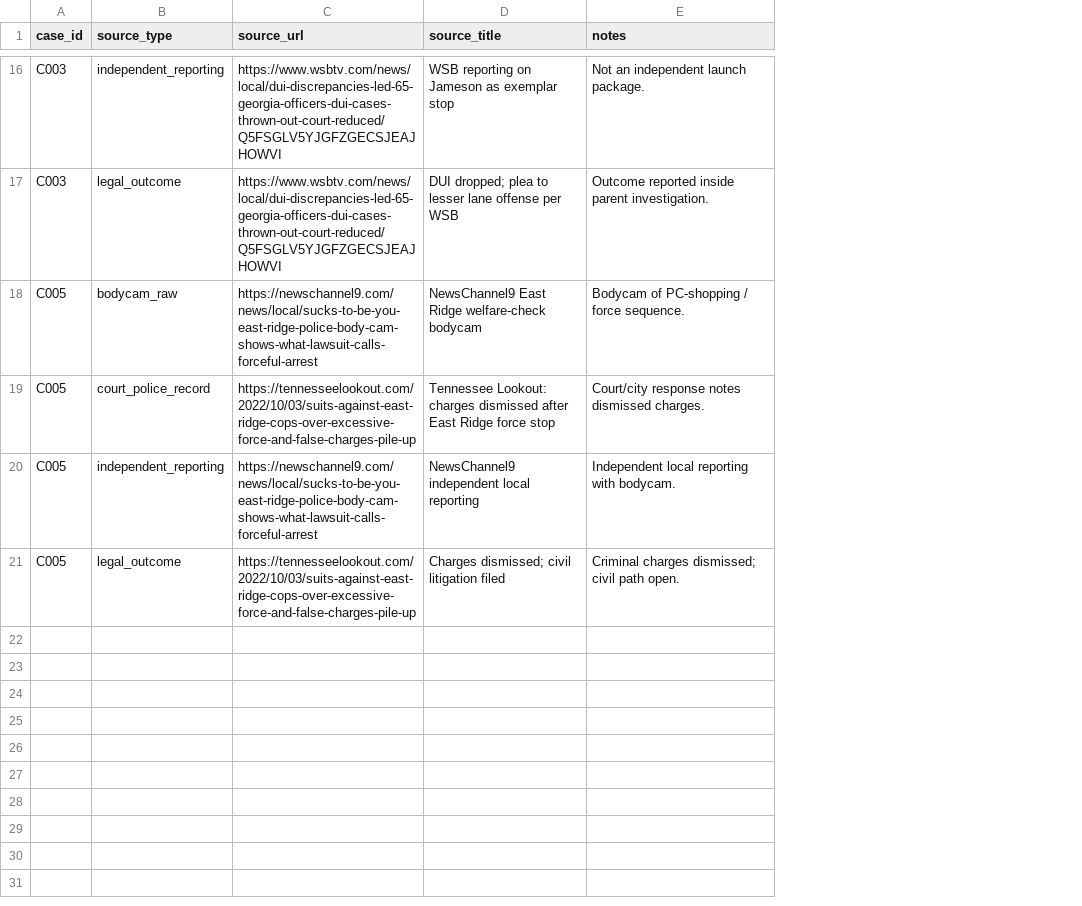
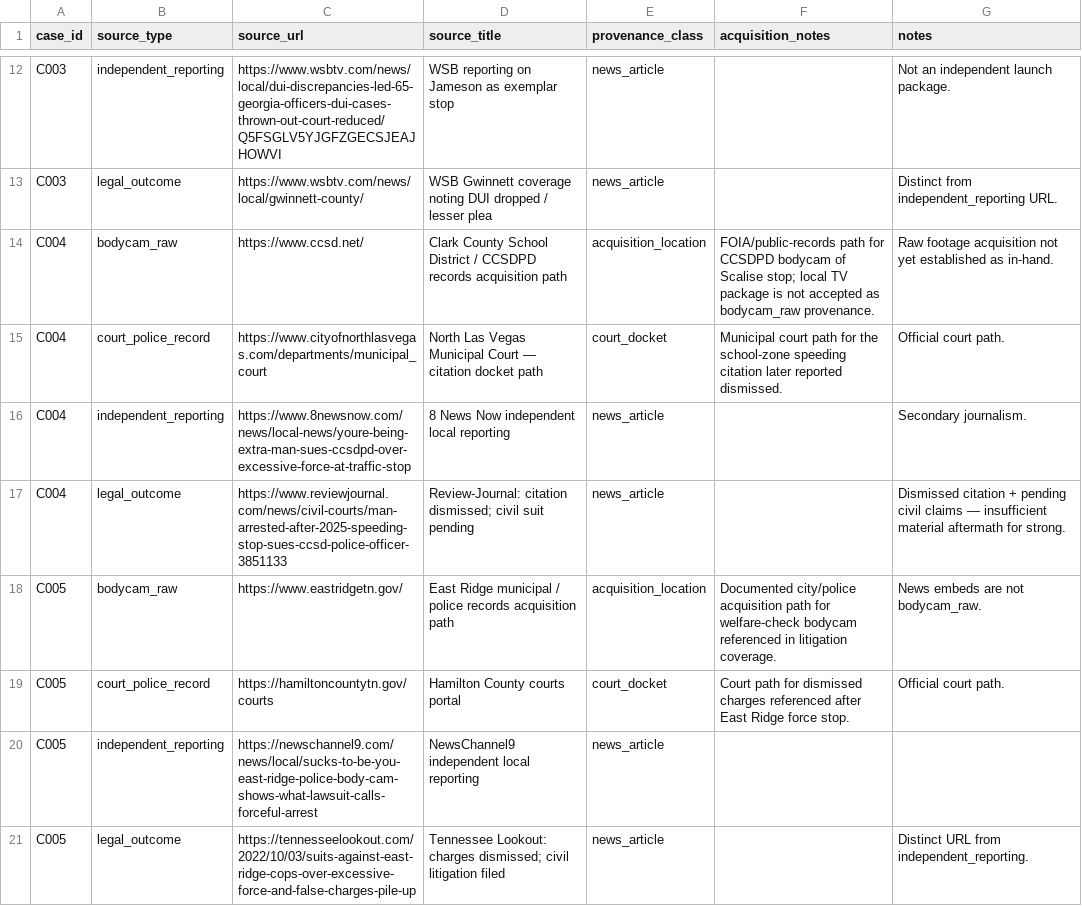
Before and after one commit to shorebreakunlimited-ops/youtube_niche_opps_machine, a CSV file: data/case_ledgers/case_sources.csv, drawn as a sheet; only a part is shown, gaps mark what is left out; addresses are those after the commit; the diff covers the shown part only; the diff names each change by its address in the sheet, - before the commit and + after, or states it on an @@ line.

```diff
--- a/data/case_ledgers/case_sources.csv
+++ b/data/case_ledgers/case_sources.csv
+column E (provenance_class), rows 12-13: news_article | news_article; rows 18-21: acquisition_location | court_docket | news_article | news_article
+column F (acquisition_notes), rows 18-19: Documented city/police acquisition path for welfare-check bodycam referenced in litigation coverage. | Court path for dismissed charges referenced after East Ridge force stop.
-C13 (source_url): https://www.wsbtv.com/news/local/dui-discrepancies-led-65-georgia-officers-dui-cases-thrown-out-court-reduced/Q5FSGLV5YJGFZGECSJEAJHOWVI
+C13 (source_url): https://www.wsbtv.com/news/local/gwinnett-county/
-D13 (source_title): DUI dropped; plea to lesser lane offense per WSB
+D13 (source_title): WSB Gwinnett coverage noting DUI dropped / lesser plea
-G13 (notes): Outcome reported inside parent investigation.
+G13 (notes): Distinct from independent_reporting URL.
+row 14: C004 | bodycam_raw | https://www.ccsd.net/ | Clark County School District / CCSDPD records acquisition path | acquisition_location | FOIA/public-records path for CCSDPD bodycam of Scalise stop; local TV package is not accepted as bodycam_raw provenance. | Raw footage acquisition not yet established as in-hand.
+row 15: C004 | court_police_record | https://www.cityofnorthlasvegas.com/departments/municipal_court | North Las Vegas Municipal Court — citation docket path | court_docket | Municipal court path for the school-zone speeding citation later reported dismissed. | Official court path.
+row 16: C004 | independent_reporting | https://www.8newsnow.com/news/local-news/youre-being-extra-man-sues-ccsdpd-over-excessive-force-at-traffic-stop | 8 News Now independent local reporting | news_article |  | Secondary journalism.
+row 17: C004 | legal_outcome | https://www.reviewjournal.com/news/civil-courts/man-arrested-after-2025-speeding-stop-sues-ccsd-police-officer-3851133 | Review-Journal: citation dismissed; civil suit pending | news_article |  | Dismissed citation + pending civil claims — insufficient material aftermath for strong.
-C18 (source_url): https://newschannel9.com/news/local/sucks-to-be-you-east-ridge-police-body-cam-shows-what-lawsuit-calls-forceful-arrest
+C18 (source_url): https://www.eastridgetn.gov/
-D18 (source_title): NewsChannel9 East Ridge welfare-check bodycam
+D18 (source_title): East Ridge municipal / police records acquisition path
-G18 (notes): Bodycam of PC-shopping / force sequence.
+G18 (notes): News embeds are not bodycam_raw.
-C19 (source_url): https://tennesseelookout.com/2022/10/03/suits-against-east-ridge-cops-over-excessive-force-and-false-charges-pile-up
+C19 (source_url): https://hamiltoncountytn.gov/courts
-D19 (source_title): Tennessee Lookout: charges dismissed after East Ridge force stop
+D19 (source_title): Hamilton County courts portal
-G19 (notes): Court/city response notes dismissed charges.
+G19 (notes): Official court path.
-G20 (notes): Independent local reporting with bodycam.
+G20 (notes): (empty)
-D21 (source_title): Charges dismissed; civil…
+D21 (source_title): Tennessee Lookout: charges dismissed; civil…
-G21 (notes): Criminal charges dismissed; civil path open.
+G21 (notes): Distinct URL from independent_reporting.
```
Also changed, not shown: 4 removed rows and 24 edited cells elsewhere in this file, data/case_ledgers/candidate_cases.csv, 12 other files.
